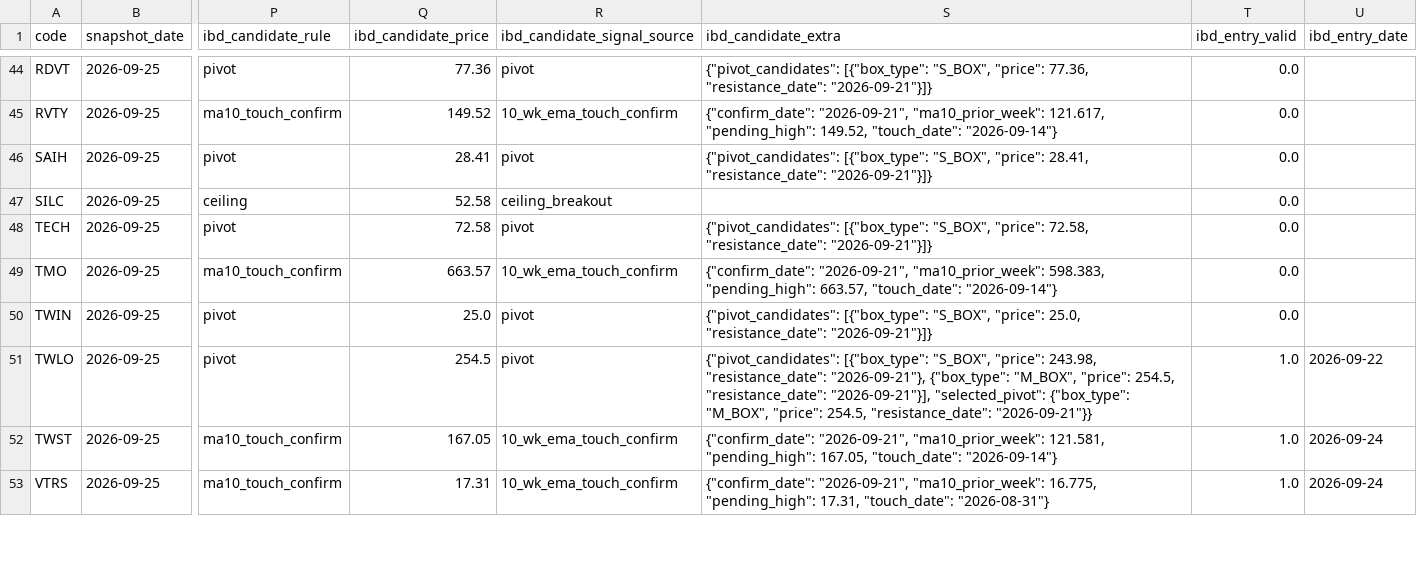
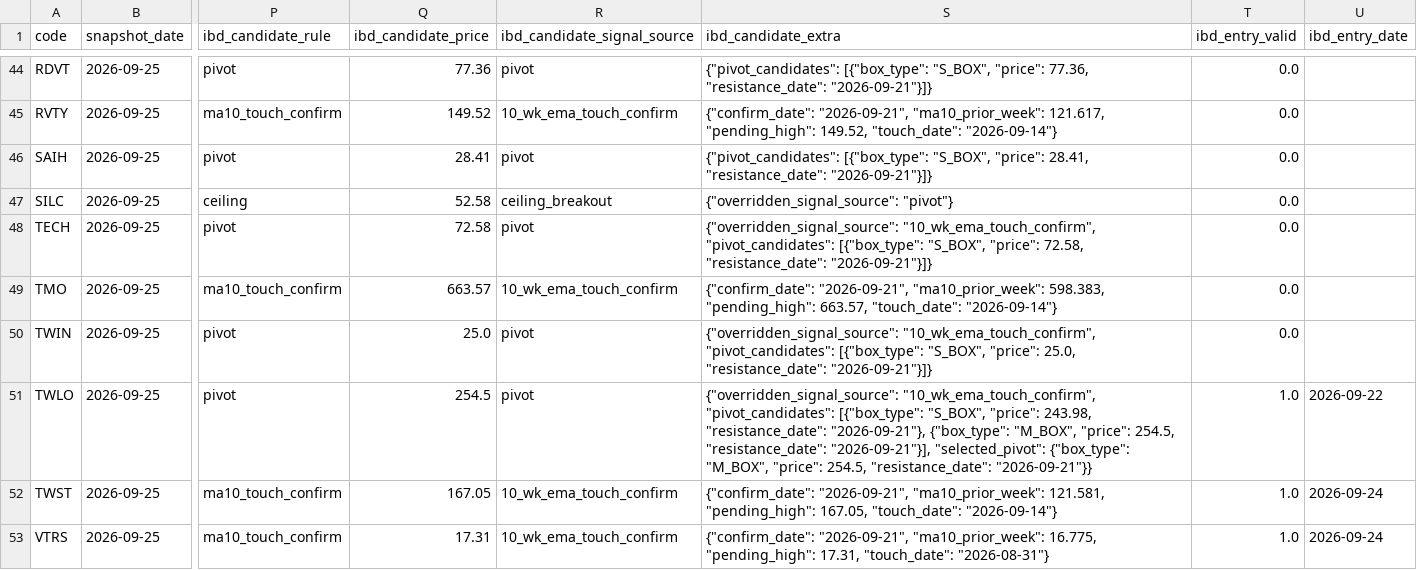
Before and after one commit to githhhh/Yfinance_data, a CSV file: us/breakout_follow_pool.csv, drawn as a sheet; only a part is shown, gaps mark what is left out; the diff covers the shown part only; the diff names each change by its address in the sheet, - before the commit and + after, or states it on an @@ line.

```diff
--- a/us/breakout_follow_pool.csv
+++ b/us/breakout_follow_pool.csv
-S47 (ibd_candidate_extra): (empty)
+S47 (ibd_candidate_extra): {"overridden_signal_source": "pivot"}
-S48 (ibd_candidate_extra): {"pivot_candidates": [{"box_type": "S_BOX",…
+S48 (ibd_candidate_extra): {"overridden_signal_source": "10_wk_ema_touch_confirm", "pivot_candidates": [{"box_type": "S_BOX",…
-S50 (ibd_candidate_extra): {"pivot_candidates": [{"box_type": "S_BOX",…
+S50 (ibd_candidate_extra): {"overridden_signal_source": "10_wk_ema_touch_confirm", "pivot_candidates": [{"box_type": "S_BOX",…
-S51 (ibd_candidate_extra): {"pivot_candidates": [{"box_type": "S_BOX",…
+S51 (ibd_candidate_extra): {"overridden_signal_source": "10_wk_ema_touch_confirm", "pivot_candidates": [{"box_type": "S_BOX",…
```
Also changed, not shown: 23 edited cells elsewhere in this file, us/signal_eps_pit.csv.
